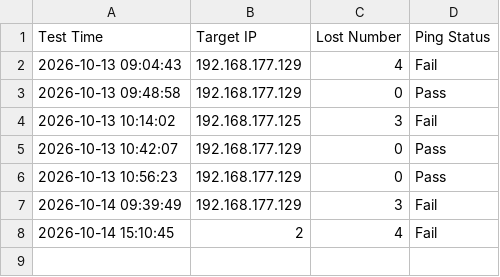
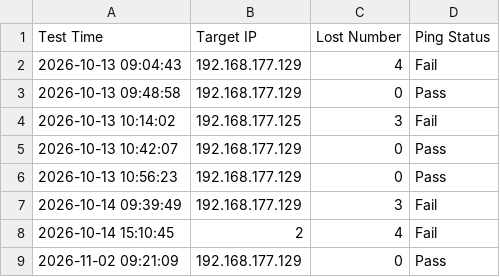
Before and after one commit to tina740112-dot/python, a CSV file: IO_project/lan_test_log_V2.csv, drawn as a sheet; the diff names each change by its address in the sheet, - before the commit and + after, or states it on an @@ line.

```diff
--- a/IO_project/lan_test_log_V2.csv
+++ b/IO_project/lan_test_log_V2.csv
+row 9: 2026-11-02 09:21:09 | 192.168.177.129 | 0 | Pass
```
Also changed, not shown: IO_project/USB_Stress_Test_Result.csv, 4 other files.
